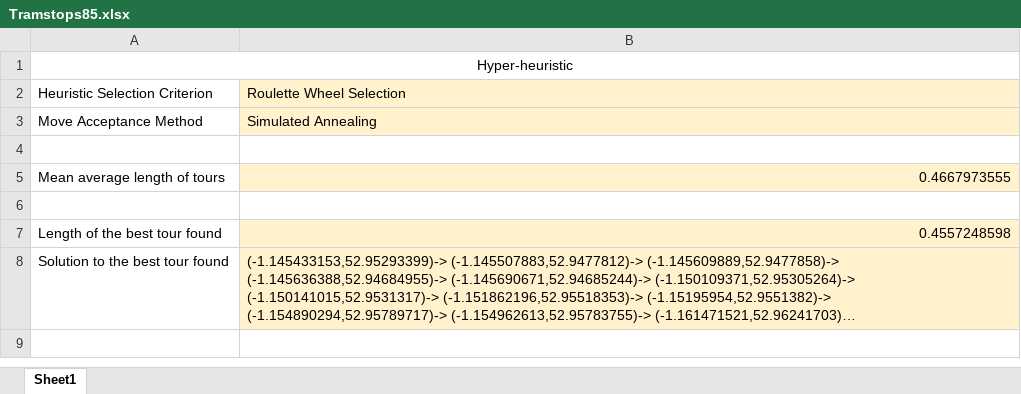
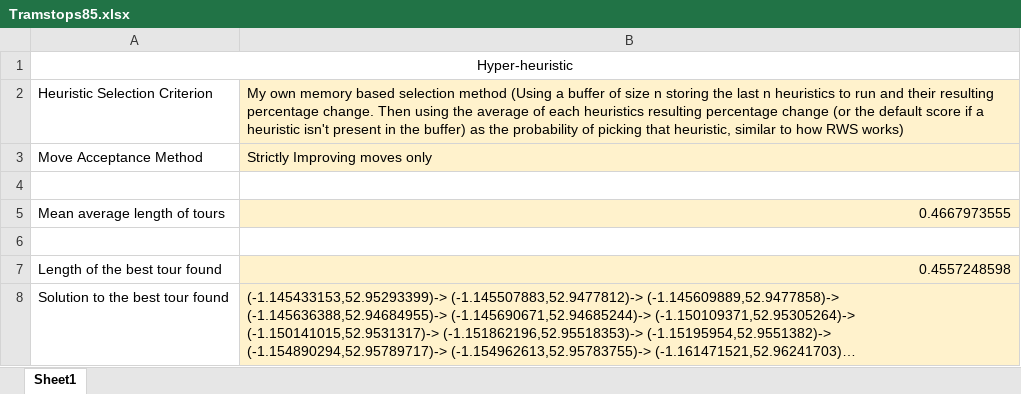
Before and after one commit to danielmusselwhite/G52AIM_CW2_HyFlexPWP, an Excel workbook: Report/Tramstops85.xlsx, sheet Sheet1, drawn as a sheet; only a part is shown; the shorter side is filled out with more unchanged rows; long unchanged cells end in …; values as stored, in another font and other column widths than the file's, no borders; the diff names each change by its address in the sheet, - before the commit and + after, or states it on an @@ line.

```diff
--- a/Report/Tramstops85.xlsx (sheet Sheet1)
+++ b/Report/Tramstops85.xlsx (sheet Sheet1)
-B2: Roulette Wheel Selection
+B2: My own memory based selection method (Using a buffer of size n storing the last n heuristics to run and their resulting percentage change. Then using the average of each heuristics resulting percentage change (or the default score if a heuristic isn't present in the buffer) as the probability of picking that heuristic, similar to how RWS works)
-B3: Simulated Annealing
+B3: Strictly Improving moves only
```
Also changed, not shown: Report/Comparison.xlsx.
